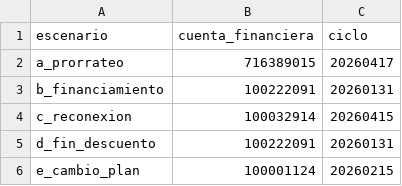
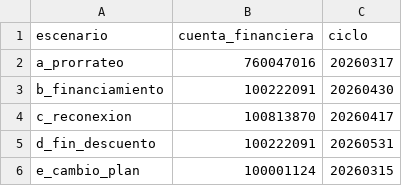
Before and after one commit to WillRider2003/hackaton_ulima, a CSV file: Paso2_actualizado/salida_paso1/casos_prueba_por_escenario.csv, drawn as a sheet.

Commit message:
Paso2 actualizado.

```diff
--- a/Paso2_actualizado/salida_paso1/casos_prueba_por_escenario.csv
+++ b/Paso2_actualizado/salida_paso1/casos_prueba_por_escenario.csv
@@ -1,6 +1,6 @@
 escenario,cuenta_financiera,ciclo
-a_prorrateo,716389015,20260417
-b_financiamiento,100222091,20260131
-c_reconexion,100032914,20260415
-d_fin_descuento,100222091,20260131
-e_cambio_plan,100001124,20260215
+a_prorrateo,760047016,20260317
+b_financiamiento,100222091,20260430
+c_reconexion,100813870,20260417
+d_fin_descuento,100222091,20260531
+e_cambio_plan,100001124,20260315
```
Also changed, not shown: 8 other files.
